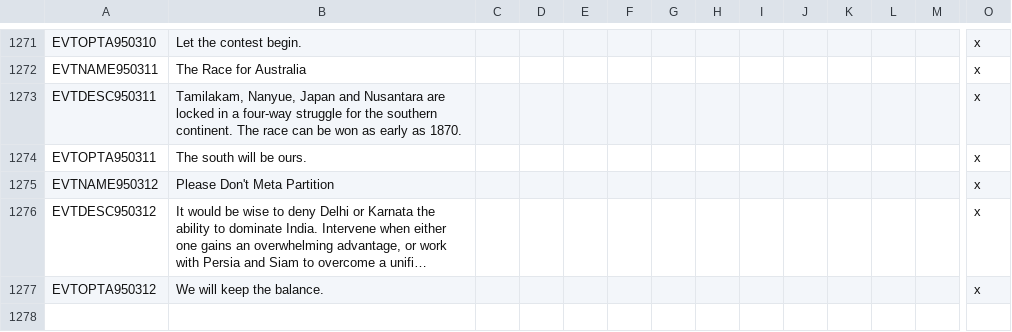
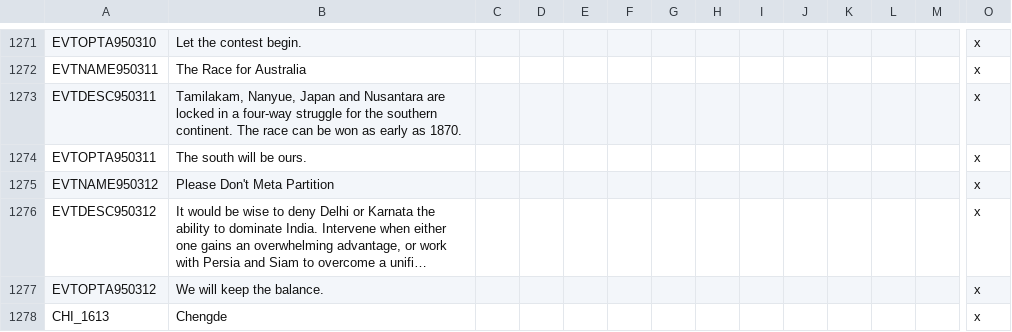
Before and after one commit to Omegaman231/Mandate-of-Heaven-1.01-.Mod-File, a CSV file: Mandate-of-Heaven 1.0.1/localisation/000_MOH.csv, drawn as a sheet; only a part is shown, gaps mark what is left out; long unchanged cells end in …; rows hold the shown columns only; the diff names each change by its address in the sheet, - before the commit and + after, or states it on an @@ line.

```diff
--- a/Mandate-of-Heaven 1.0.1/localisation/000_MOH.csv
+++ b/Mandate-of-Heaven 1.0.1/localisation/000_MOH.csv
+row 1278: CHI_1613 | Chengde |  |  |  |  |  |  |  |  |  |  |  | x
```
Also changed, not shown: 17 other files.
